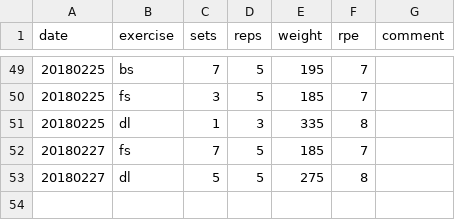
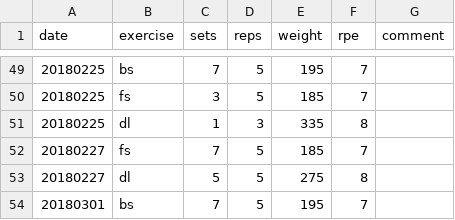
Before and after one commit to PalaceChan/Lifting, a CSV file: lifts.csv, drawn as a sheet; only a part is shown, gaps mark what is left out; the diff names each change by its address in the sheet, - before the commit and + after, or states it on an @@ line.

```diff
--- a/lifts.csv
+++ b/lifts.csv
+row 54: 20180301 | bs | 7 | 5 | 195 | 7
```
Also changed, not shown: weight.csv.
